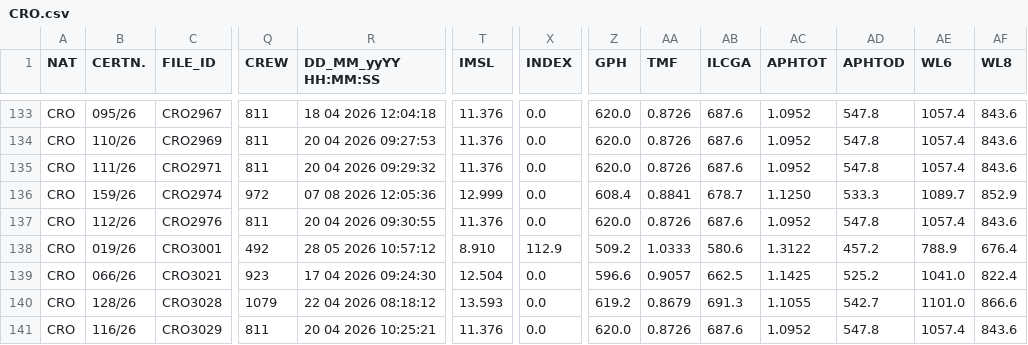
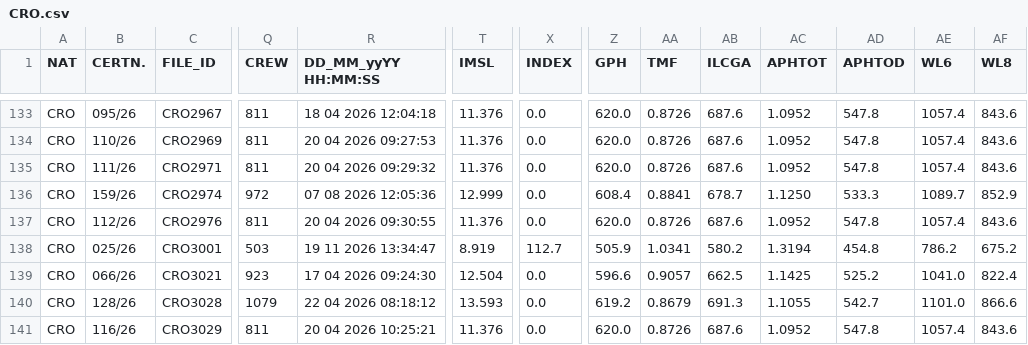
Before and after one commit to afds/orc-data-archive, a CSV file: data/2026/CRO.csv, drawn as a sheet; only a part is shown, gaps mark what is left out; the diff covers the shown part only; the diff names each change by its address in the sheet, - before the commit and + after, or states it on an @@ line.

```diff
--- a/data/2026/CRO.csv
+++ b/data/2026/CRO.csv
-B138 (CERTN.): 019/26
+B138 (CERTN.): 025/26
-Q138 (CREW): 492
+Q138 (CREW): 503
-R138 (DD_MM_yyYY HH:MM:SS): 28 05 2026 10:57:12
+R138 (DD_MM_yyYY HH:MM:SS): 19 11 2026 13:34:47
-T138 (IMSL): 8.910
+T138 (IMSL): 8.919
-X138 (INDEX): 112.9
+X138 (INDEX): 112.7
-Z138 (GPH): 509.2
+Z138 (GPH): 505.9
-AA138 (TMF): 1.0333
+AA138 (TMF): 1.0341
-AB138 (ILCGA): 580.6
+AB138 (ILCGA): 580.2
-AC138 (APHTOT): 1.3122
+AC138 (APHTOT): 1.3194
-AD138 (APHTOD): 457.2
+AD138 (APHTOD): 454.8
-AE138 (WL6): 788.9
+AE138 (WL6): 786.2
-AF138 (WL8): 676.4
+AF138 (WL8): 675.2
```
Also changed, not shown: 146 edited cells elsewhere in this file, data/2026/CAN.csv, data/2026/JPN.csv, 15 other files.
